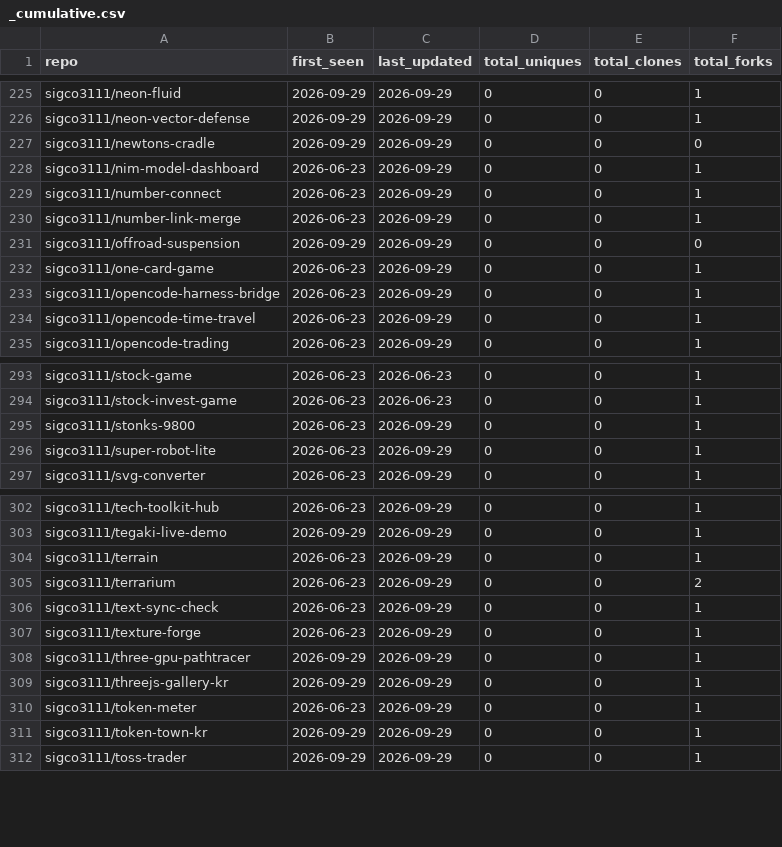
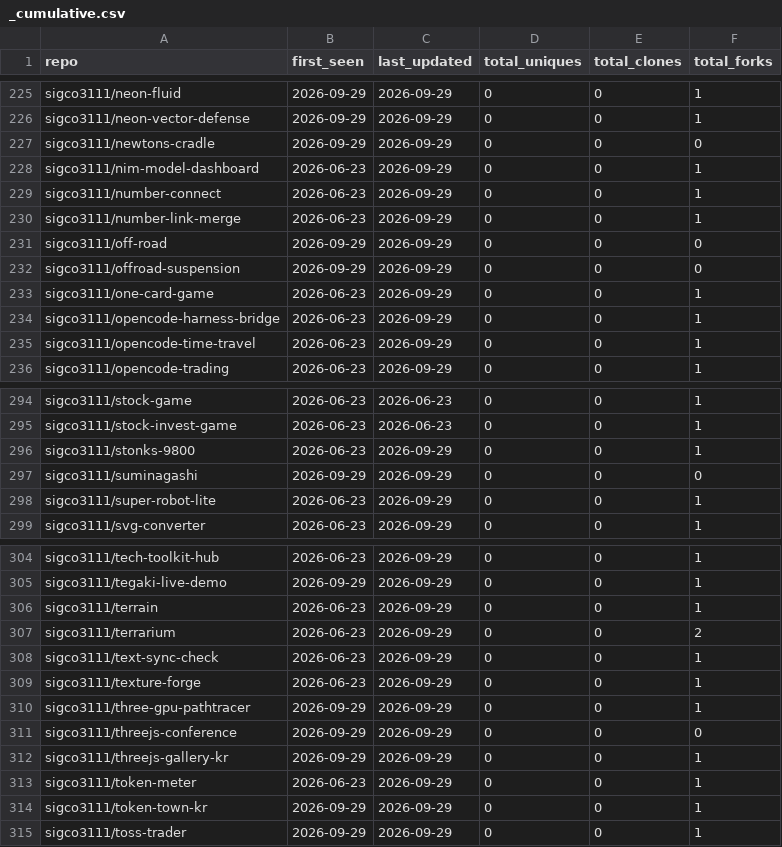
Before and after one commit to sigco3111/Repolis, a CSV file: data/logs/_cumulative.csv, drawn as a sheet; only a part is shown, gaps mark what is left out.

```diff
--- a/data/logs/_cumulative.csv
+++ b/data/logs/_cumulative.csv
@@ -230,2 +230,3 @@ sigco3111/number-connect,2026-06-23,2026-09-29,0,0,1
 sigco3111/number-link-merge,2026-06-23,2026-09-29,0,0,1
+sigco3111/off-road,2026-09-29,2026-09-29,0,0,0
 sigco3111/offroad-suspension,2026-09-29,2026-09-29,0,0,0
@@ -295,2 +296,3 @@ sigco3111/stock-invest-game,2026-06-23,2026-06-23,0,0,1
 sigco3111/stonks-9800,2026-06-23,2026-09-29,0,0,1
+sigco3111/suminagashi,2026-09-29,2026-09-29,0,0,0
 sigco3111/super-robot-lite,2026-06-23,2026-09-29,0,0,1
@@ -308,2 +310,3 @@ sigco3111/texture-forge,2026-06-23,2026-09-29,0,0,1
 sigco3111/three-gpu-pathtracer,2026-09-29,2026-09-29,0,0,1
+sigco3111/threejs-conference,2026-09-29,2026-09-29,0,0,0
 sigco3111/threejs-gallery-kr,2026-09-29,2026-09-29,0,0,1
```
Also changed, not shown: 1 other file.
